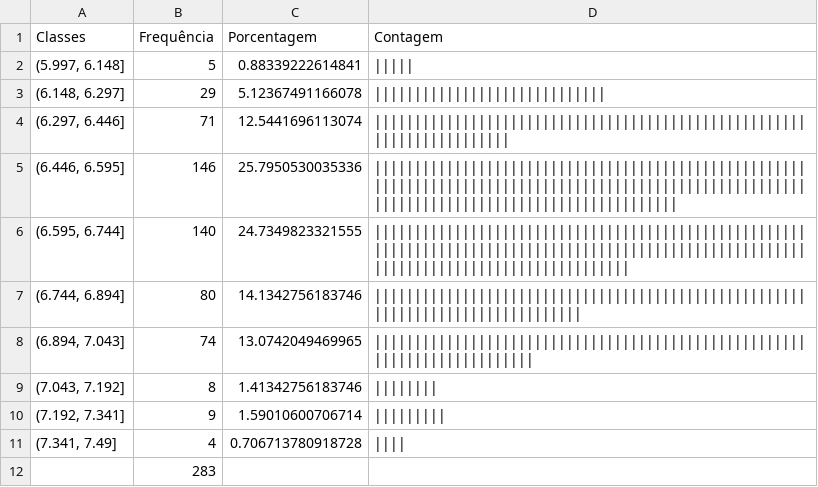
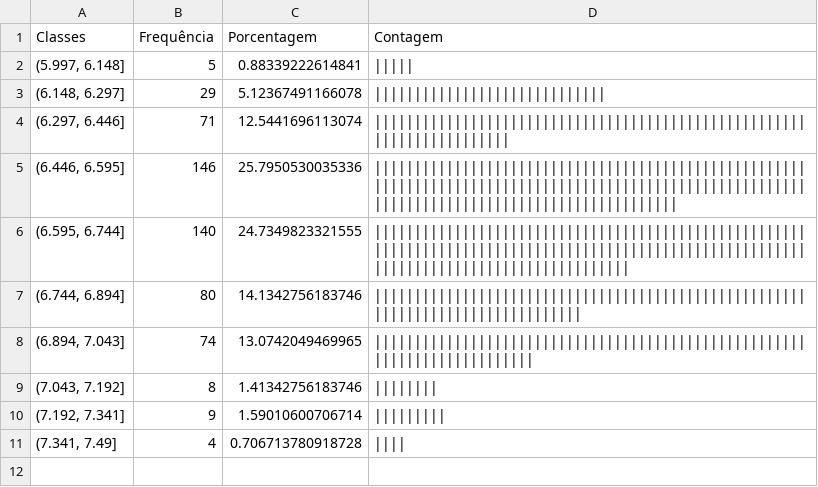
Before and after one commit to arthurwinck/concatena_csv, a CSV file: csvs_montados/media_diesel_s10.csv, drawn as a sheet.

```diff
--- a/csvs_montados/media_diesel_s10.csv
+++ b/csvs_montados/media_diesel_s10.csv
@@ -11,2 +11 @@ Classes,Frequência,Porcentagem,Contagem
 "(7.341, 7.49]",4,0.706713780918728,||||
-,283,,
```
Also changed, not shown: 3 other files.
